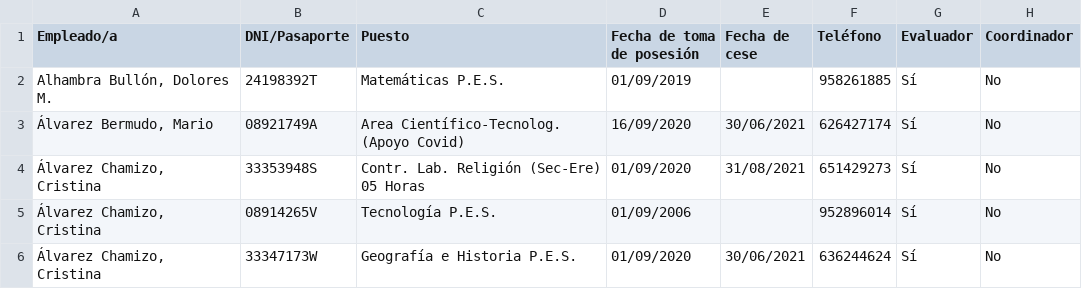
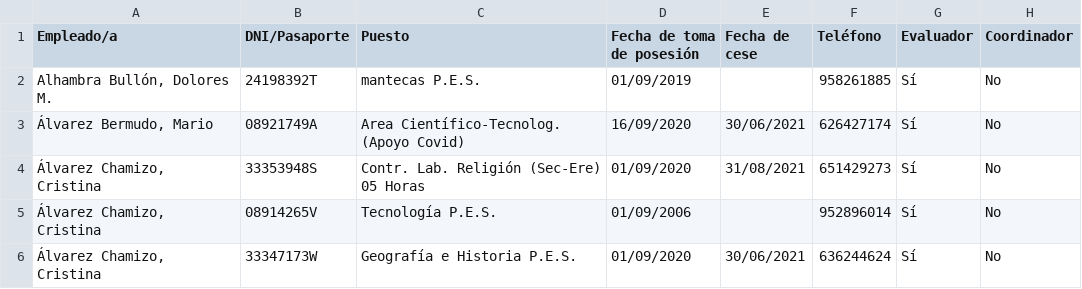
Before and after one commit to hind214875/Tarea7A, a CSV file: RelPerCen.csv, drawn as a sheet; only a part is shown.

```diff
--- a/RelPerCen.csv
+++ b/RelPerCen.csv
@@ -1,3 +1,3 @@
 Empleado/a,DNI/Pasaporte,Puesto,Fecha de toma de posesión,Fecha de cese,Teléfono,Evaluador,Coordinador
-"Alhambra Bullón, Dolores M.",24198392T,Matemáticas P.E.S.,01/09/2019,,958261885,Sí,No
+"Alhambra Bullón, Dolores M.",24198392T,mantecas P.E.S.,01/09/2019,,958261885,Sí,No
 "Álvarez Bermudo, Mario",08921749A,Area Científico-Tecnolog. (Apoyo Covid),16/09/2020,30/06/2021,626427174,Sí,No
```
Also changed, not shown: profesoresPorDepartamento.csv, 4 other files.
